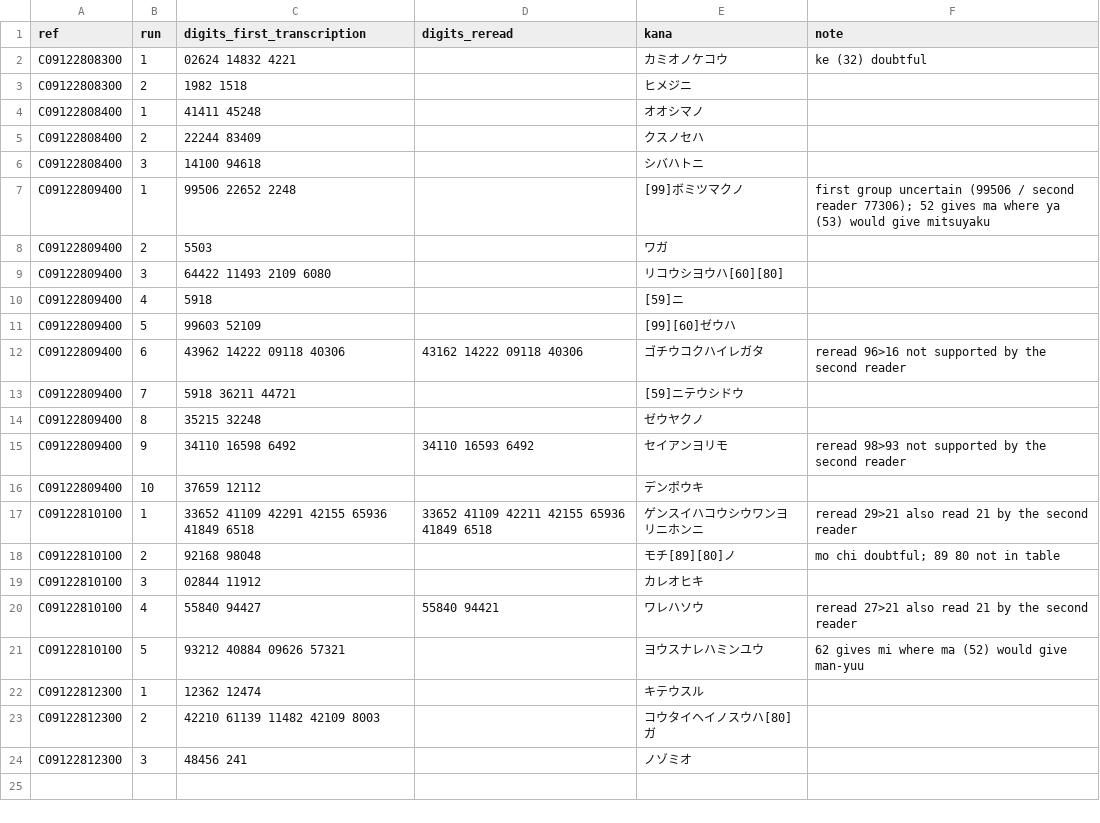
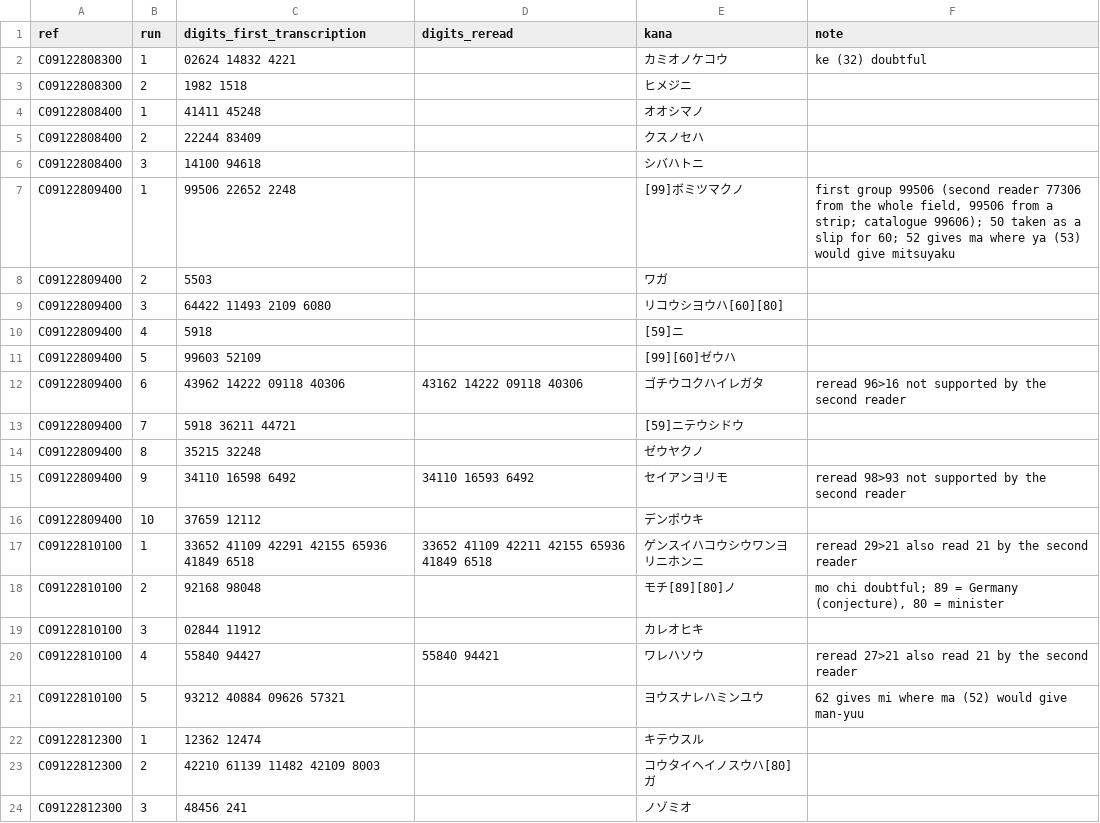
Before and after one commit to Harumi-Matsuba/kagigo1901-public, a TSV file: data/outgoing1901.tsv, drawn as a sheet.

```diff
--- a/data/outgoing1901.tsv
+++ b/data/outgoing1901.tsv
@@ -6,3 +6,3 @@ C09122808400	2	22244 83409		クスノセハ
 C09122808400	3	14100 94618		シバハトニ	
-C09122809400	1	99506 22652 2248		[99]ボミツマクノ	first group uncertain (99506 / second reader 77306); 52 gives ma where ya (53) would give mitsuyaku
+C09122809400	1	99506 22652 2248		[99]ボミツマクノ	first group 99506 (second reader 77306 from the whole field, 99506 from a strip; catalogue 99606); 50 taken as a slip for 60; 52 gives ma where ya (53) would give mitsuyaku
 C09122809400	2	5503		ワガ	
@@ -17,3 +17,3 @@ C09122809400	10	37659 12112		デンポウキ
 C09122810100	1	33652 41109 42291 42155 65936 41849 6518	33652 41109 42211 42155 65936 41849 6518	ゲンスイハコウシウワンヨリニホンニ	reread 29>21 also read 21 by the second reader
-C09122810100	2	92168 98048		モチ[89][80]ノ	mo chi doubtful; 89 80 not in table
+C09122810100	2	92168 98048		モチ[89][80]ノ	mo chi doubtful; 89 = Germany (conjecture), 80 = minister
 C09122810100	3	02844 11912		カレオヒキ	
```
Also changed, not shown: 20 other files.
